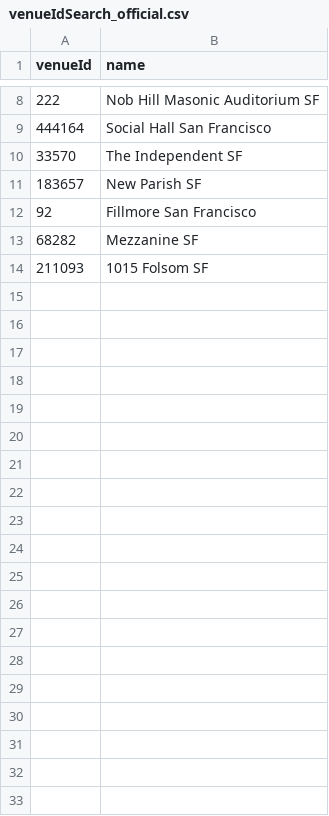
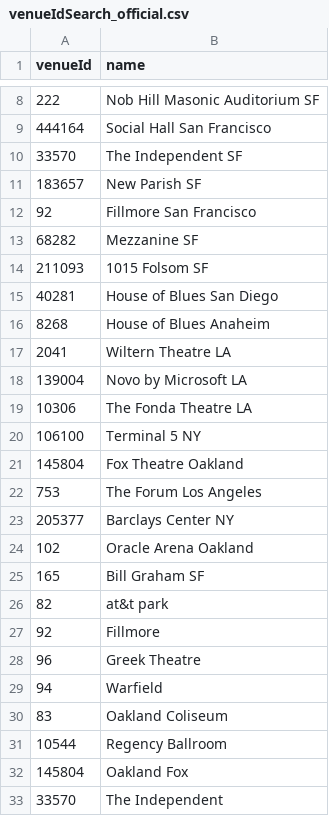
Before and after one commit to ciberkeley/stubhubScrape, a CSV file: data/venueIdSearch_official.csv, drawn as a sheet; only a part is shown, gaps mark what is left out; the diff covers the shown part only; the diff names each change by its address in the sheet, - before the commit and + after, or states it on an @@ line.

```diff
--- a/data/venueIdSearch_official.csv
+++ b/data/venueIdSearch_official.csv
+row 15: 40281 | House of Blues San Diego
+row 16: 8268 | House of Blues Anaheim
+row 17: 2041 | Wiltern Theatre LA
+row 18: 139004 | Novo by Microsoft LA
+row 19: 10306 | The Fonda Theatre LA
+row 20: 106100 | Terminal 5 NY
+row 21: 145804 | Fox Theatre Oakland
+row 22: 753 | The Forum Los Angeles
+row 23: 205377 | Barclays Center NY
+row 24: 102 | Oracle Arena Oakland
+row 25: 165 | Bill Graham SF
+row 26: 82 | at&t park
+row 27: 92 | Fillmore
+row 28: 96 | Greek Theatre
+row 29: 94 | Warfield
+row 30: 83 | Oakland Coliseum
+row 31: 10544 | Regency Ballroom
+row 32: 145804 | Oakland Fox
+row 33: 33570 | The Independent
```
Also changed, not shown: 39 added rows elsewhere in this file, data/locationSearch_official.csv, 1 other file.
